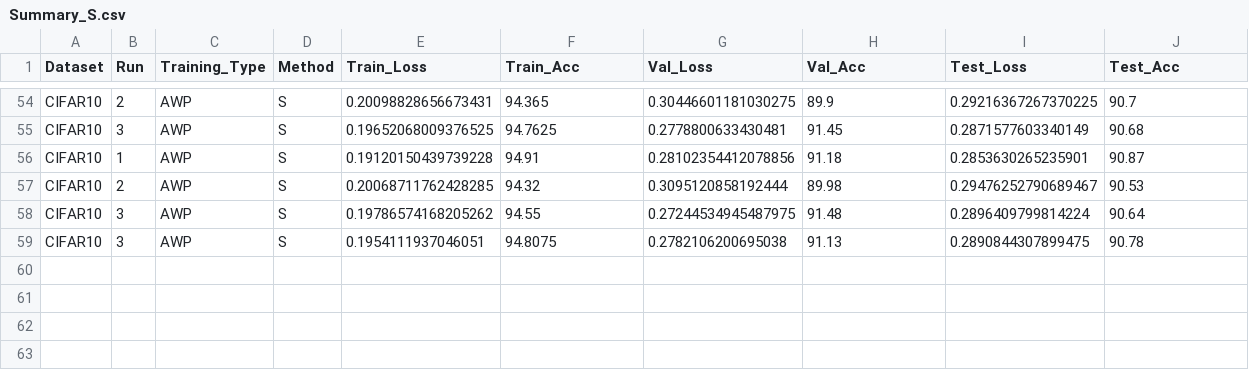
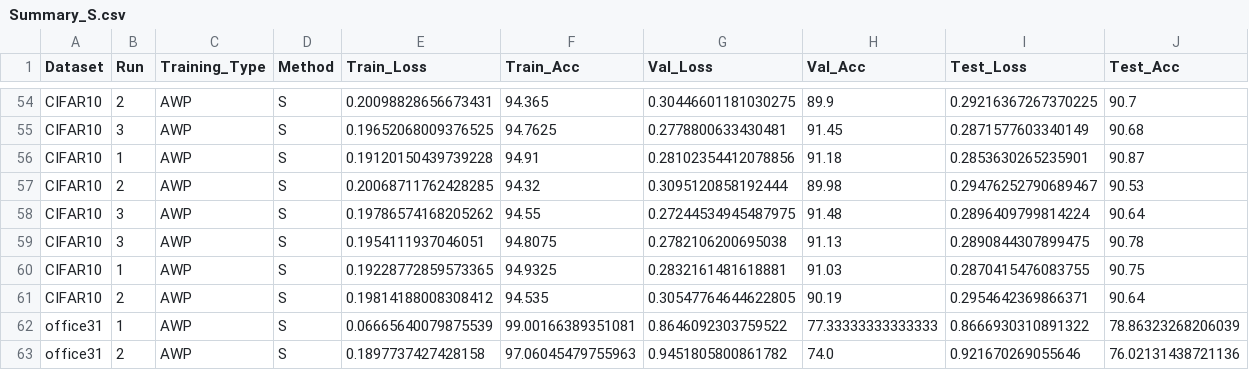
Before and after one commit to MuyeedAhmed/NN_Verification, a CSV file: BaselineOthers/Stats/Summary_S.csv, drawn as a sheet; only a part is shown, gaps mark what is left out; the diff names each change by its address in the sheet, - before the commit and + after, or states it on an @@ line.

```diff
--- a/BaselineOthers/Stats/Summary_S.csv
+++ b/BaselineOthers/Stats/Summary_S.csv
+row 60: CIFAR10 | 1 | AWP | S | 0.19228772859573365 | 94.9325 | 0.2832161481618881 | 91.03 | 0.2870415476083755 | 90.75
+row 61: CIFAR10 | 2 | AWP | S | 0.19814188008308412 | 94.535 | 0.30547764644622805 | 90.19 | 0.2954642369866371 | 90.64
+row 62: office31 | 1 | AWP | S | 0.06665640079875539 | 99.00166389351081 | 0.8646092303759522 | 77.33333333333333 | 0.8666930310891322 | 78.86323268206039
+row 63: office31 | 2 | AWP | S | 0.1897737427428158 | 97.06045479755963 | 0.9451805800861782 | 74.0 | 0.921670269055646 | 76.02131438721136
```
Also changed, not shown: BaselineOthers/NNRunLog/G_CIFAR10.csv, BaselineOthers/Stats/MILP_log.csv, 4 other files.
